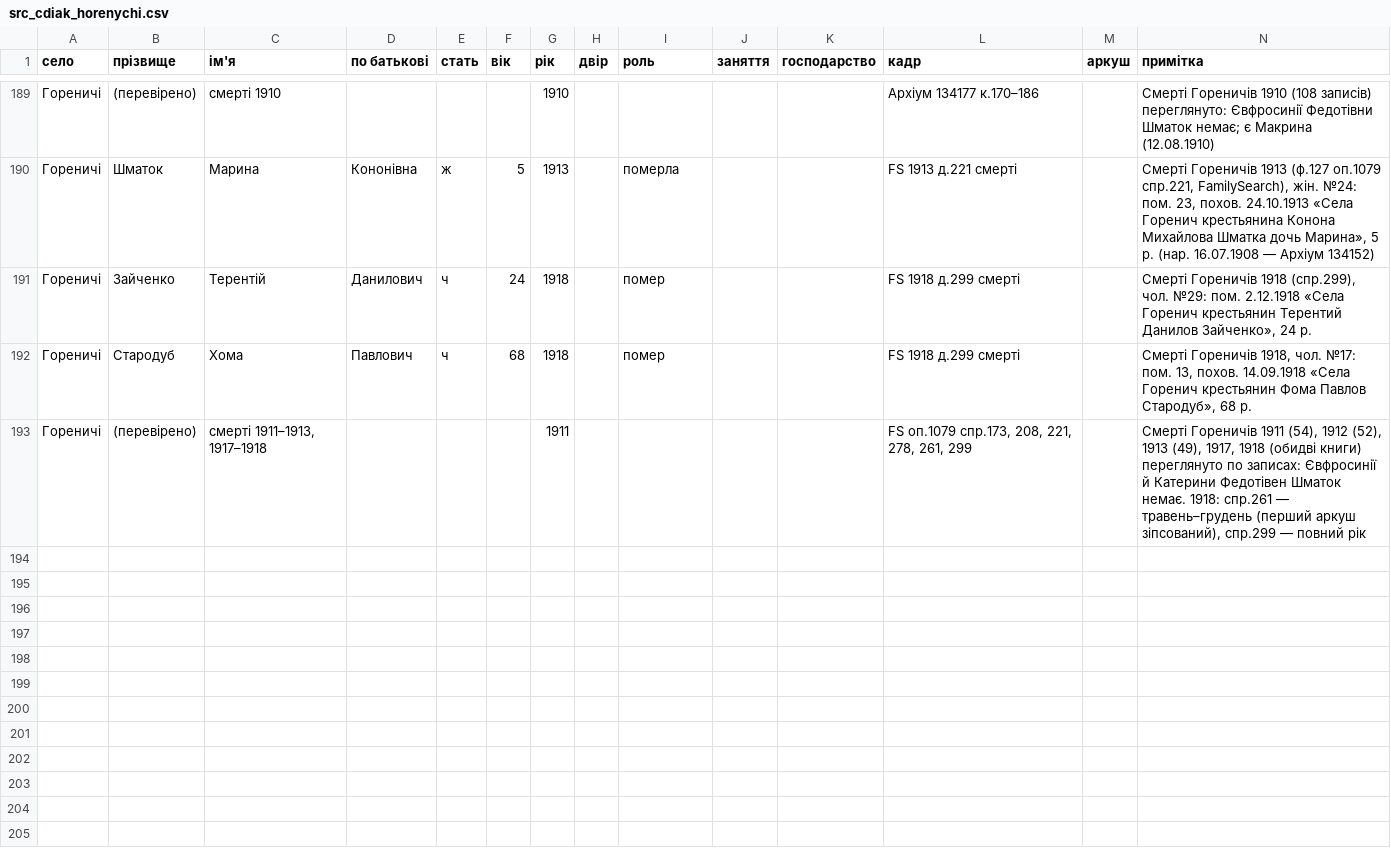
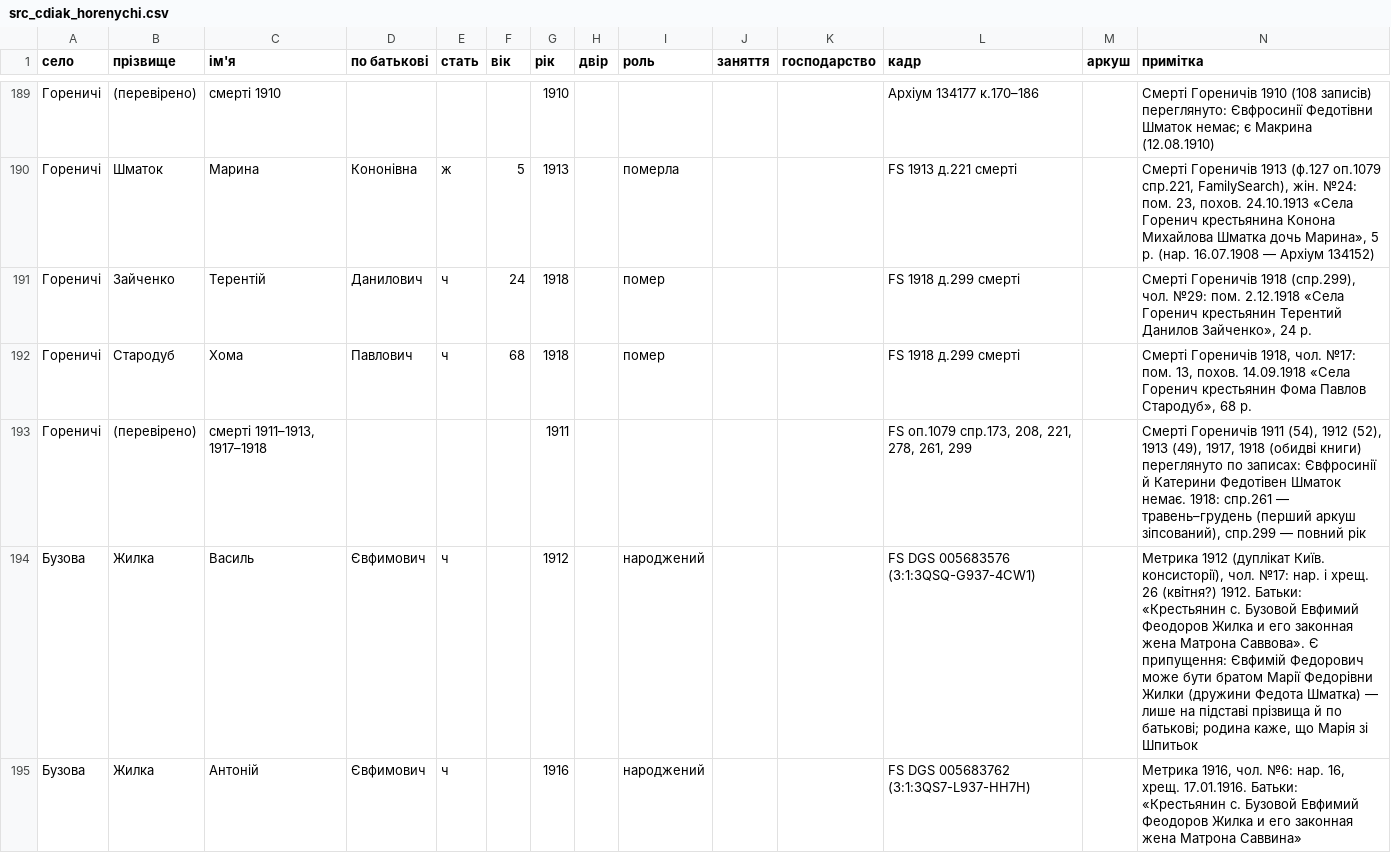
Before and after one commit to tut-maks/rid-shutykh, a CSV file: facts/baza/src_cdiak_horenychi.csv, drawn as a sheet; only a part is shown, gaps mark what is left out; the diff names each change by its address in the sheet, - before the commit and + after, or states it on an @@ line.

```diff
--- a/facts/baza/src_cdiak_horenychi.csv
+++ b/facts/baza/src_cdiak_horenychi.csv
+row 194: Бузова | Жилка | Василь | Євфимович | ч |  | 1912 |  | народжений |  |  | FS DGS 005683576 (3:1:3QSQ-G937-4CW1) |  | Метрика 1912 (дуплікат Київ. консисторії), чол. №17: нар. і хрещ. 26 (квітня?) 1912. Батьки: «Крестьянин с. Бузовой Евфимий Феодоров Жилка и его законная жена Матрона Саввова». Є припущення: Євфимій Федорович може бути братом Марії Федорівни Жилки (дружини Федота Шматка) — лише на підставі прізвища й по батькові; родина каже, що Марія зі Шпитьок
+row 195: Бузова | Жилка | Антоній | Євфимович | ч |  | 1916 |  | народжений |  |  | FS DGS 005683762 (3:1:3QS7-L937-HH7H) |  | Метрика 1916, чол. №6: нар. 16, хрещ. 17.01.1916. Батьки: «Крестьянин с. Бузовой Евфимий Феодоров Жилка и его законная жена Матрона Саввина»
```
